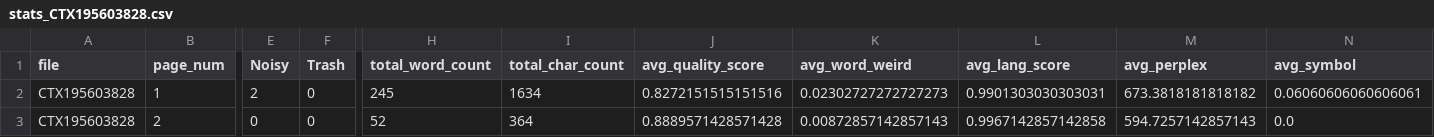
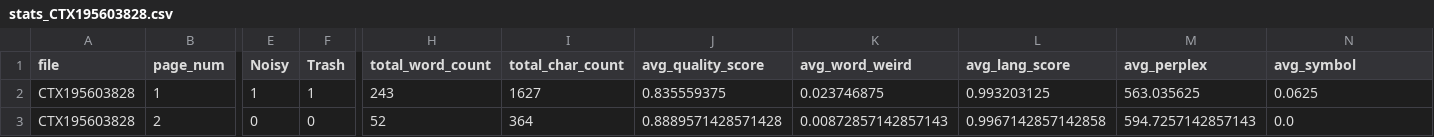
Before and after one commit to ufal/atrium-alto-postprocess, a CSV file: data_samples/DOC_LINE_STAT/stats_CTX195603828.csv, drawn as a sheet; only a part is shown, gaps mark what is left out; the diff covers the shown part only; the diff names each change by its address in the sheet, - before the commit and + after, or states it on an @@ line.

```diff
--- a/data_samples/DOC_LINE_STAT/stats_CTX195603828.csv
+++ b/data_samples/DOC_LINE_STAT/stats_CTX195603828.csv
-E2 (Noisy): 2
+E2 (Noisy): 1
-F2 (Trash): 0
+F2 (Trash): 1
-H2 (total_word_count): 245
+H2 (total_word_count): 243
-I2 (total_char_count): 1634
+I2 (total_char_count): 1627
-J2 (avg_quality_score): 0.8272151515151516
+J2 (avg_quality_score): 0.835559375
-K2 (avg_word_weird): 0.02302727272727273
+K2 (avg_word_weird): 0.023746875
-L2 (avg_lang_score): 0.9901303030303031
+L2 (avg_lang_score): 0.993203125
-M2 (avg_perplex): 673.3818181818182
+M2 (avg_perplex): 563.035625
-N2 (avg_symbol): 0.06060606060606061
+N2 (avg_symbol): 0.0625
```
Also changed, not shown: 1 edited cell elsewhere in this file, data_samples/DOC_LINE_STAT/stats_CTX192100040.csv, data_samples/DOC_LINE_STAT/stats_CTX193001369.csv, 12 other files.
